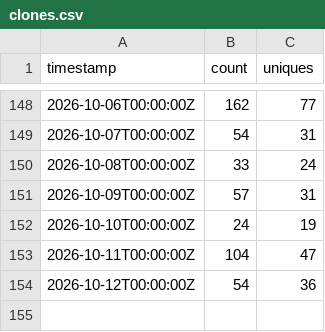
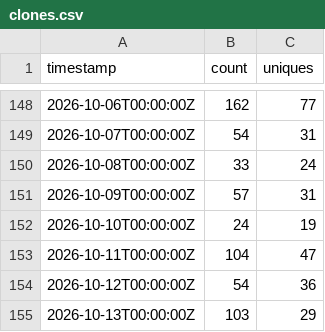
Before and after one commit to Hemir95/catia-v5-mcp-server, a CSV file: traffic/clones.csv, drawn as a sheet; only a part is shown, gaps mark what is left out; the diff names each change by its address in the sheet, - before the commit and + after, or states it on an @@ line.

```diff
--- a/traffic/clones.csv
+++ b/traffic/clones.csv
+row 155: 2026-10-13T00:00:00Z | 103 | 29
```
Also changed, not shown: traffic/views.csv, 5 other files.
